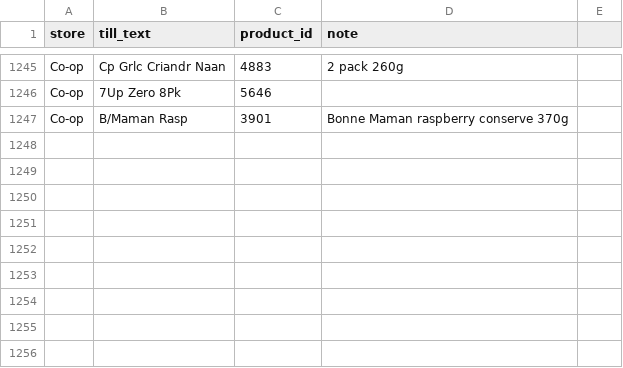
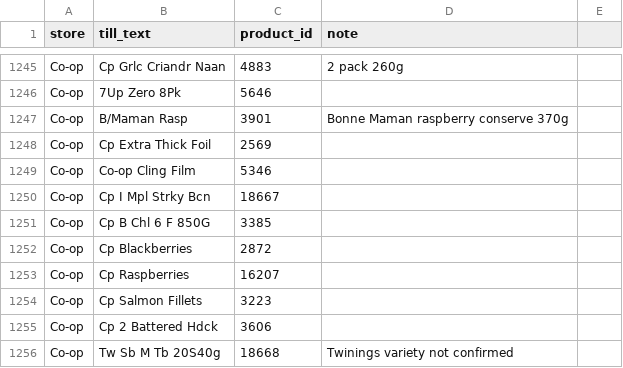
Before and after one commit to Predator1960/JerseyBasket, a CSV file: marketing-tools/receipt_glossary.csv, drawn as a sheet; only a part is shown, gaps mark what is left out; the diff names each change by its address in the sheet, - before the commit and + after, or states it on an @@ line.

```diff
--- a/marketing-tools/receipt_glossary.csv
+++ b/marketing-tools/receipt_glossary.csv
+row 1248: Co-op | Cp Extra Thick Foil | 2569
+row 1249: Co-op | Co-op Cling Film | 5346
+row 1250: Co-op | Cp I Mpl Strky Bcn | 18667
+row 1251: Co-op | Cp B Chl 6 F 850G | 3385
+row 1252: Co-op | Cp Blackberries | 2872
+row 1253: Co-op | Cp Raspberries | 16207
+row 1254: Co-op | Cp Salmon Fillets | 3223
+row 1255: Co-op | Cp 2 Battered Hdck | 3606
+row 1256: Co-op | Tw Sb M Tb 20S40g | 18668 | Twinings variety not confirmed
```
Also changed, not shown: 4 other files.
